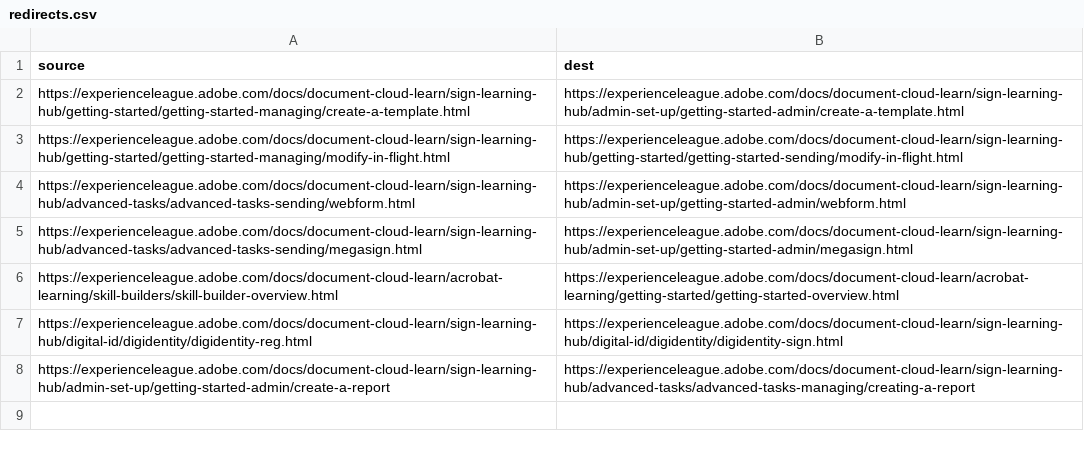
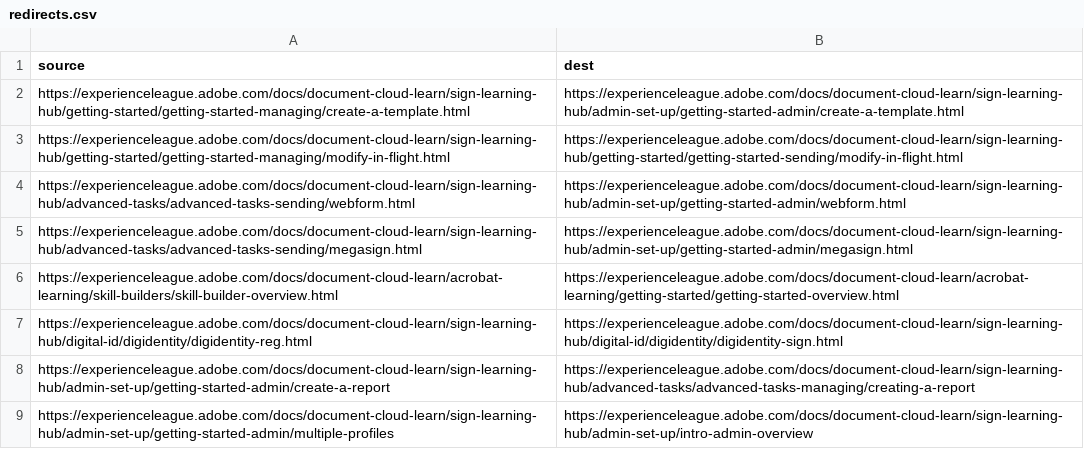
Before and after one commit to AdobeDocs/document-cloud-learn.zh-Hans, a CSV file: redirects.csv, drawn as a sheet; the diff names each change by its address in the sheet, - before the commit and + after, or states it on an @@ line.

Commit message:
Updating Old File for core commit f7059ebf30358d0f8b3f243054e5ddab09678dcb

```diff
--- a/redirects.csv
+++ b/redirects.csv
+row 9: https://experienceleague.adobe.com/docs/document-cloud-learn/sign-learning-hub/admin-set-up/getting-started-admin/multiple-profiles | https://experienceleague.adobe.com/docs/document-cloud-learn/sign-learning-hub/admin-set-up/intro-admin-overview
```
